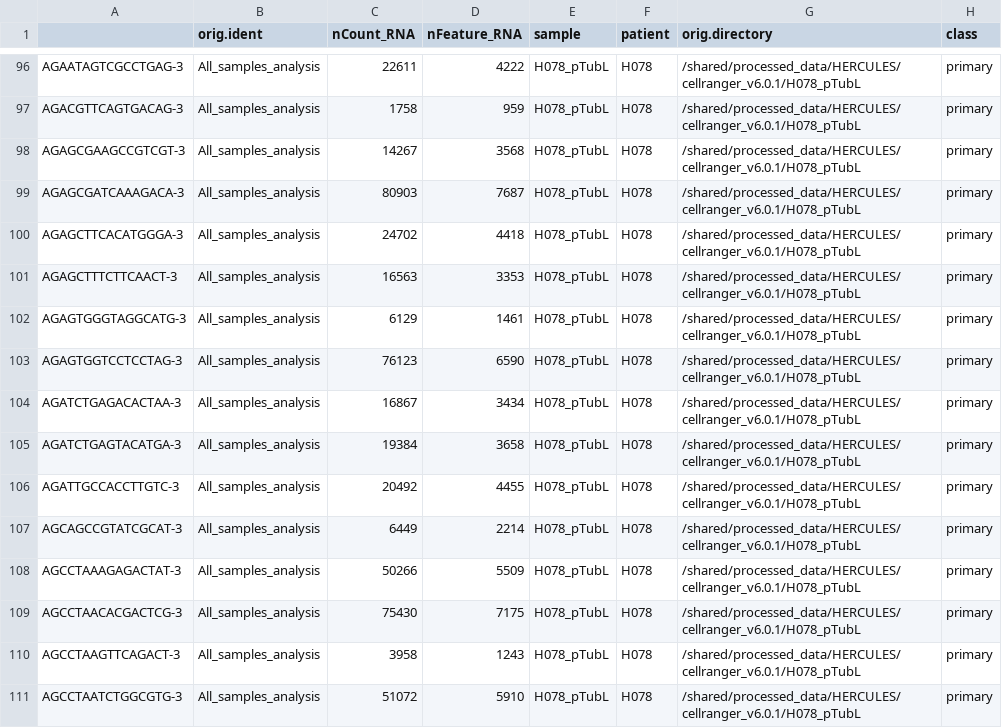
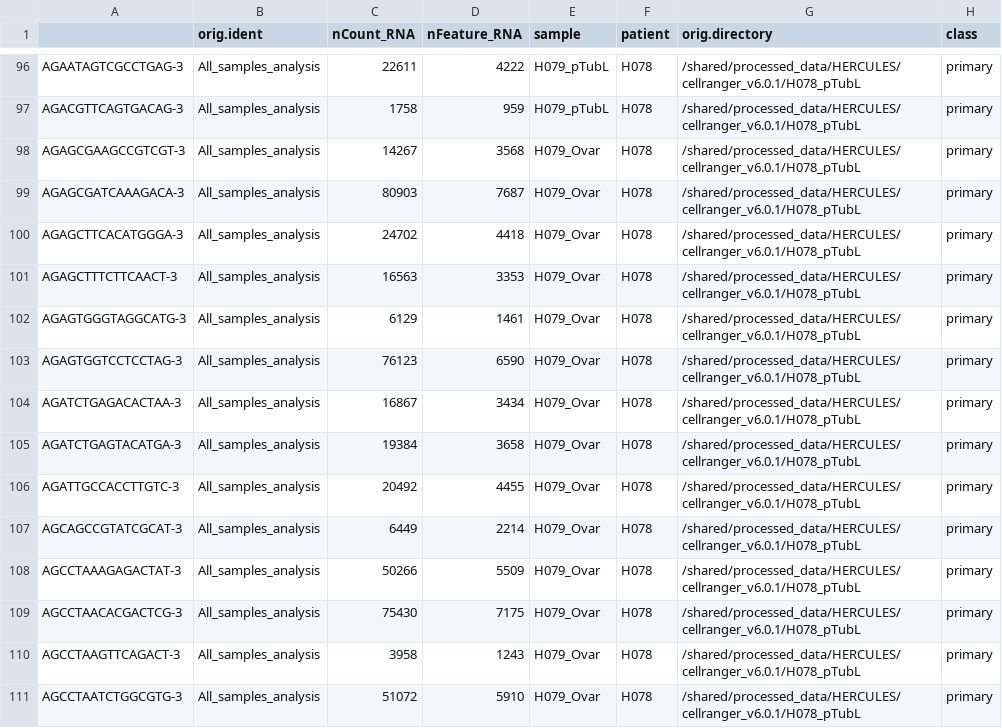
Before and after one commit to jdreo/frictionlesser, a CSV file: scripts/paris/data_test/input/meta.csv, drawn as a sheet; only a part is shown, gaps mark what is left out; the diff covers the shown part only; the diff names each change by its address in the sheet, - before the commit and + after, or states it on an @@ line.

```diff
--- a/scripts/paris/data_test/input/meta.csv
+++ b/scripts/paris/data_test/input/meta.csv
-E96:E97 (sample): H078_pTubL
+E96:E97 (sample): H079_pTubL
-E98:E111 (sample): H078_pTubL
+E98:E111 (sample): H079_Ovar
```
Also changed, not shown: 1 added row, 1 removed row and 53 edited cells elsewhere in this file, 6 other files.
